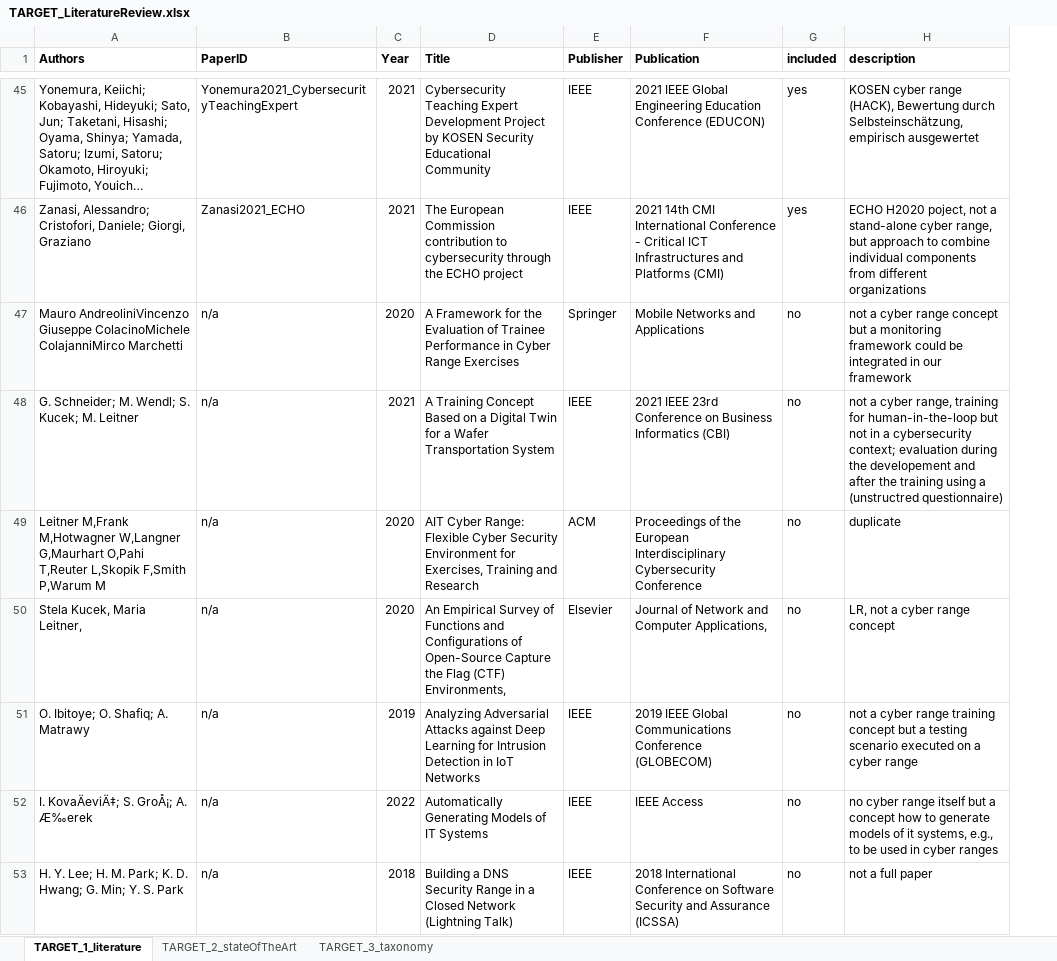
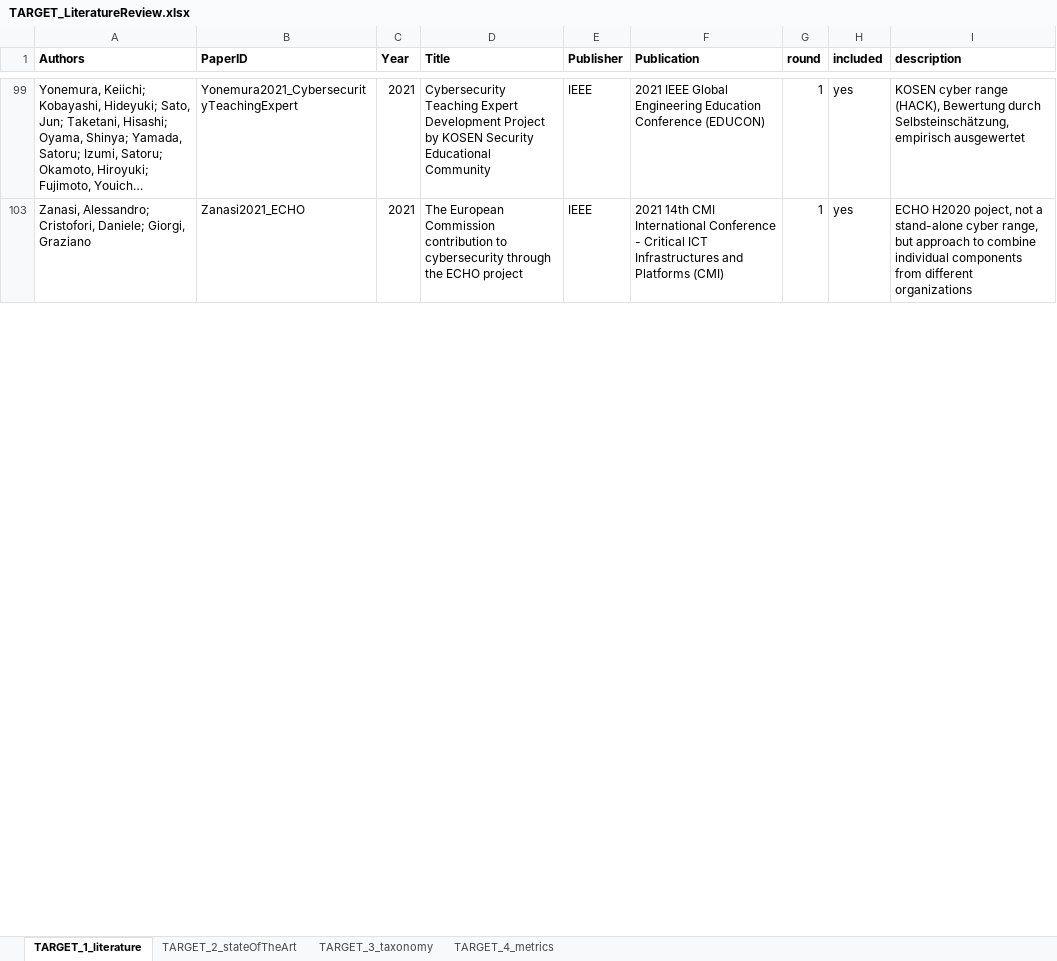
Before and after one commit to TARGETframework/LiteratureReview, an Excel workbook: TARGET_LiteratureReview.xlsx, sheet TARGET_1_literature, drawn as a sheet; only a part is shown, gaps mark what is left out; long unchanged cells end in …; values as stored, in another font and other column widths than the file's, no borders; table styles not drawn; removed rows and columns are numbered as before the commit, all else as after; the diff covers the shown part only; the diff names each change by its address in the sheet, - before the commit and + after, or states it on an @@ line.

```diff
--- a/TARGET_LiteratureReview.xlsx (sheet TARGET_1_literature)
+++ b/TARGET_LiteratureReview.xlsx (sheet TARGET_1_literature)
+sheet tab: TARGET_4_metrics
+column G (round), rows 99-103: 1 | 1
-row 47: Mauro AndreoliniVincenzo Giuseppe ColacinoMichele ColajanniMirco Marchetti | n/a | 2020 | A Framework for the Evaluation of Trainee Performance in Cyber Range Exercises | Springer | Mobile Networks and Applications | no | not a cyber range concept but a monitoring framework could be integrated in our framework
-row 48: G. Schneider; M. Wendl; S. Kucek; M. Leitner | n/a | 2021 | A Training Concept Based on a Digital Twin for a Wafer Transportation System | IEEE | 2021 IEEE 23rd Conference on Business Informatics (CBI) | no | not a cyber range, training for human-in-the-loop but not in a cybersecurity context; evaluation during the developement and after the training using a (unstructred questionnaire)
-row 49: Leitner M,Frank M,Hotwagner W,Langner G,Maurhart O,Pahi T,Reuter L,Skopik F,Smith P,Warum M | n/a | 2020 | AIT Cyber Range: Flexible Cyber Security Environment for Exercises, Training and Research | ACM | Proceedings of the European Interdisciplinary Cybersecurity Conference | no | duplicate
-row 50: Stela Kucek, Maria Leitner, | n/a | 2020 | An Empirical Survey of Functions and Configurations of Open-Source Capture the Flag (CTF) Environments, | Elsevier | Journal of Network and Computer Applications, | no | LR, not a cyber range concept
-row 51: O. Ibitoye; O. Shafiq; A. Matrawy | n/a | 2019 | Analyzing Adversarial Attacks against Deep Learning for Intrusion Detection in IoT Networks | IEEE | 2019 IEEE Global Communications Conference (GLOBECOM) | no | not a cyber range training concept but a testing scenario executed on a cyber range
-row 52: I. KovaÄeviÄ‡; S. GroÅ¡; A. Æ‰erek | n/a | 2022 | Automatically Generating Models of IT Systems | IEEE | IEEE Access | no | no cyber range itself but a concept how to generate models of it systems, e.g., to be used in cyber ranges
-row 53: H. Y. Lee; H. M. Park; K. D. Hwang; G. Min; Y. S. Park | n/a | 2018 | Building a DNS Security Range in a Closed Network (Lightning Talk) | IEEE | 2018 International Conference on Software Security and Assurance (ICSSA) | no | not a full paper
```
Also changed, not shown: 13 added rows, 36 removed rows and 7 edited cells elsewhere in this sheet, sheet TARGET_3_taxonomy, sheet TARGET_2_stateOfTheArt, hidden cells, 3 other files.
